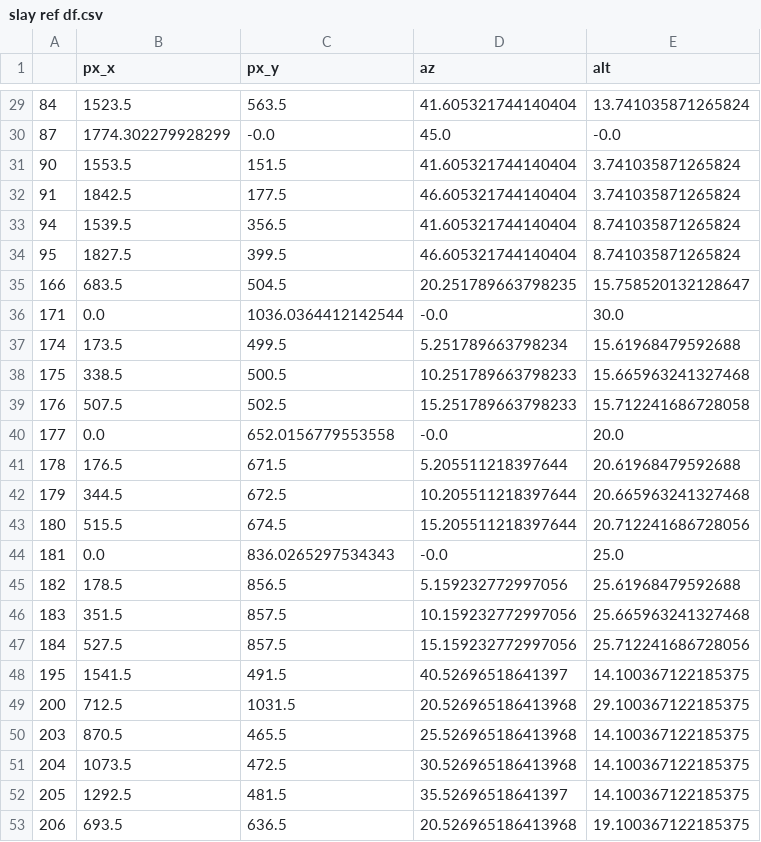
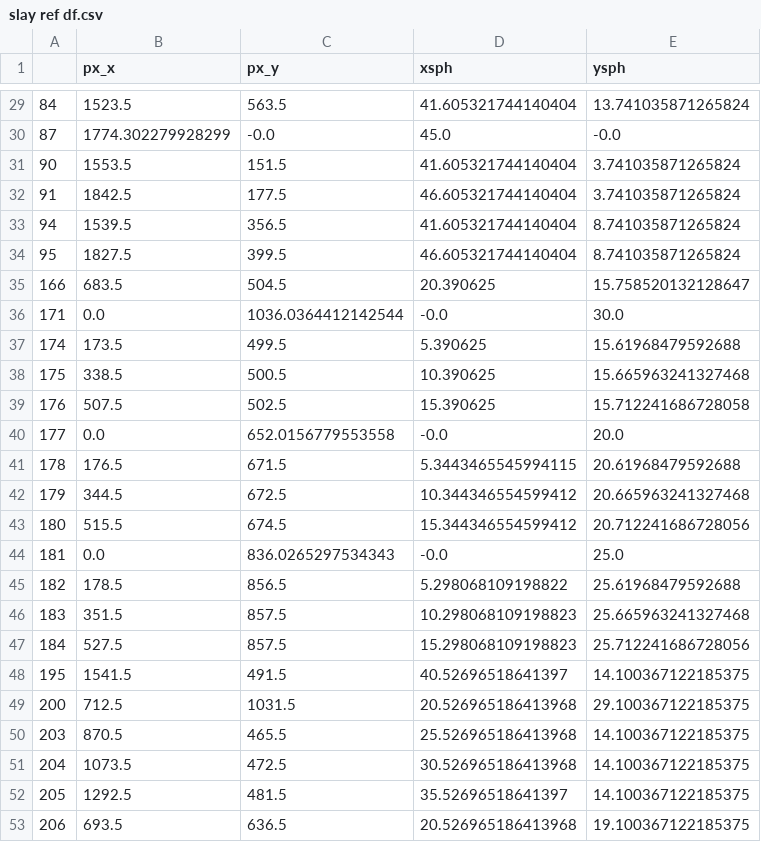
Before and after one commit to rr34/Time-v3-Clock-camera-and-image-processing, a CSV file: slay ref df.csv, drawn as a sheet; only a part is shown, gaps mark what is left out; the diff covers the shown part only.

```diff
--- a/slay ref df.csv
+++ b/slay ref df.csv
@@ -1 +1 @@
-,px_x,px_y,az,alt
+,px_x,px_y,xsph,ysph
@@ -34,15 +34,15 @@
 95,1827.5,399.5,46.605321744140404,8.741035871265824
-166,683.5,504.5,20.251789663798235,15.758520132128647
+166,683.5,504.5,20.390625,15.758520132128647
 171,0.0,1036.0364412142544,-0.0,30.0
-174,173.5,499.5,5.251789663798234,15.61968479592688
-175,338.5,500.5,10.251789663798233,15.665963241327468
-176,507.5,502.5,15.251789663798233,15.712241686728058
+174,173.5,499.5,5.390625,15.61968479592688
+175,338.5,500.5,10.390625,15.665963241327468
+176,507.5,502.5,15.390625,15.712241686728058
 177,0.0,652.0156779553558,-0.0,20.0
-178,176.5,671.5,5.205511218397644,20.61968479592688
-179,344.5,672.5,10.205511218397644,20.665963241327468
-180,515.5,674.5,15.205511218397644,20.712241686728056
+178,176.5,671.5,5.3443465545994115,20.61968479592688
+179,344.5,672.5,10.344346554599412,20.665963241327468
+180,515.5,674.5,15.344346554599412,20.712241686728056
 181,0.0,836.0265297534343,-0.0,25.0
-182,178.5,856.5,5.159232772997056,25.61968479592688
-183,351.5,857.5,10.159232772997056,25.665963241327468
-184,527.5,857.5,15.159232772997056,25.712241686728056
+182,178.5,856.5,5.298068109198822,25.61968479592688
+183,351.5,857.5,10.298068109198823,25.665963241327468
+184,527.5,857.5,15.298068109198823,25.712241686728056
 195,1541.5,491.5,40.52696518641397,14.100367122185375
```
Also changed, not shown: 9 edited cells elsewhere in this file, slay cal output.csv, 15 other files.
